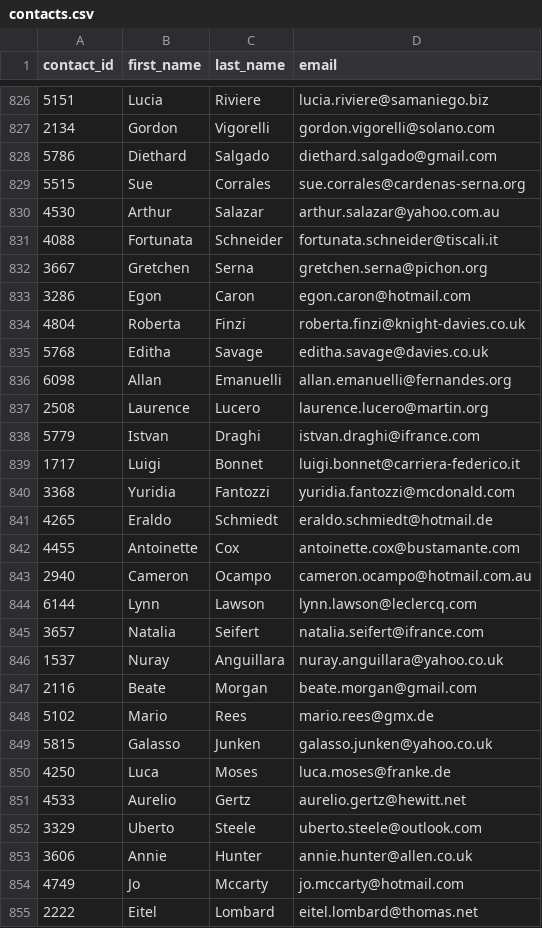
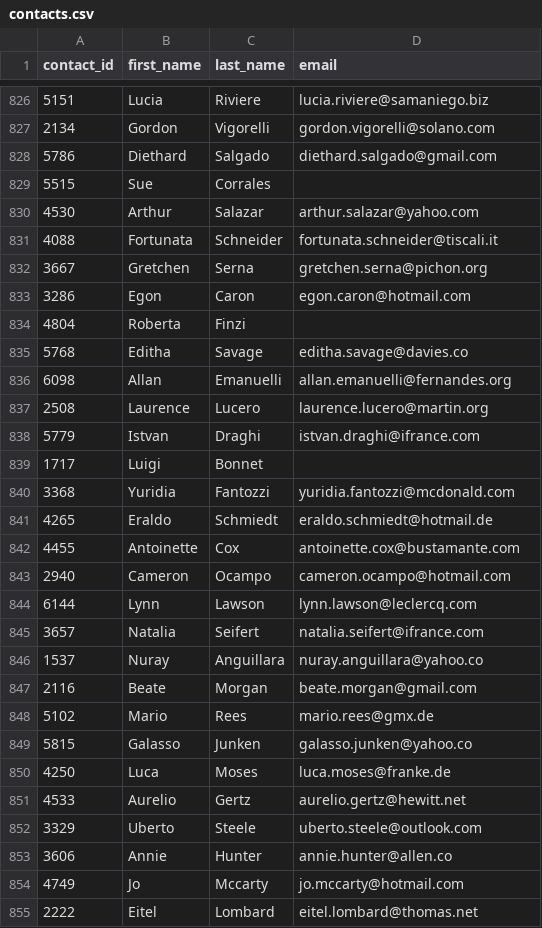
Before and after one commit to juszisholtz/Crowdfunding_ETL, a CSV file: Starter_Files/Resources/contacts.csv, drawn as a sheet; only a part is shown, gaps mark what is left out; the diff covers the shown part only.

```diff
--- a/Starter_Files/Resources/contacts.csv
+++ b/Starter_Files/Resources/contacts.csv
@@ -828,4 +828,4 @@ contact_id,first_name,last_name,email
 5786,Diethard,Salgado,diethard.salgado@gmail.com
-5515,Sue,Corrales,sue.corrales@cardenas-serna.org
-4530,Arthur,Salazar,arthur.salazar@yahoo.com.au
+5515,Sue,Corrales,
+4530,Arthur,Salazar,arthur.salazar@yahoo.com
 4088,Fortunata,Schneider,fortunata.schneider@tiscali.it
@@ -833,4 +833,4 @@ contact_id,first_name,last_name,email
 3286,Egon,Caron,egon.caron@hotmail.com
-4804,Roberta,Finzi,roberta.finzi@knight-davies.co.uk
-5768,Editha,Savage,editha.savage@davies.co.uk
+4804,Roberta,Finzi,
+5768,Editha,Savage,editha.savage@davies.co
 6098,Allan,Emanuelli,allan.emanuelli@fernandes.org
@@ -838,3 +838,3 @@ contact_id,first_name,last_name,email
 5779,Istvan,Draghi,istvan.draghi@ifrance.com
-1717,Luigi,Bonnet,luigi.bonnet@carriera-federico.it
+1717,Luigi,Bonnet,
 3368,Yuridia,Fantozzi,yuridia.fantozzi@mcdonald.com
@@ -842,9 +842,9 @@ contact_id,first_name,last_name,email
 4455,Antoinette,Cox,antoinette.cox@bustamante.com
-2940,Cameron,Ocampo,cameron.ocampo@hotmail.com.au
+2940,Cameron,Ocampo,cameron.ocampo@hotmail.com
 6144,Lynn,Lawson,lynn.lawson@leclercq.com
 3657,Natalia,Seifert,natalia.seifert@ifrance.com
-1537,Nuray,Anguillara,nuray.anguillara@yahoo.co.uk
+1537,Nuray,Anguillara,nuray.anguillara@yahoo.co
 2116,Beate,Morgan,beate.morgan@gmail.com
 5102,Mario,Rees,mario.rees@gmx.de
-5815,Galasso,Junken,galasso.junken@yahoo.co.uk
+5815,Galasso,Junken,galasso.junken@yahoo.co
 4250,Luca,Moses,luca.moses@franke.de
@@ -852,3 +852,3 @@ contact_id,first_name,last_name,email
 3329,Uberto,Steele,uberto.steele@outlook.com
-3606,Annie,Hunter,annie.hunter@allen.co.uk
+3606,Annie,Hunter,annie.hunter@allen.co
 4749,Jo,Mccarty,jo.mccarty@hotmail.com
```
Also changed, not shown: 189 edited cells elsewhere in this file, 1 other file.
